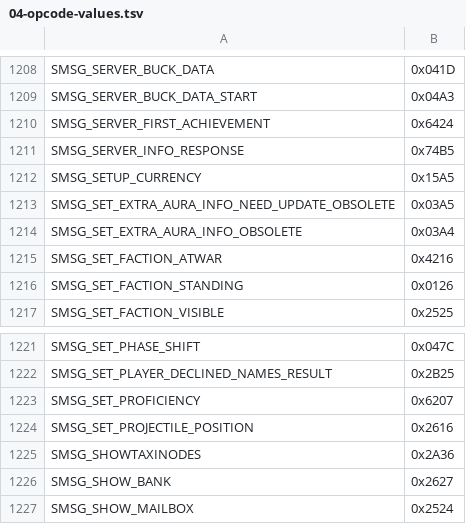
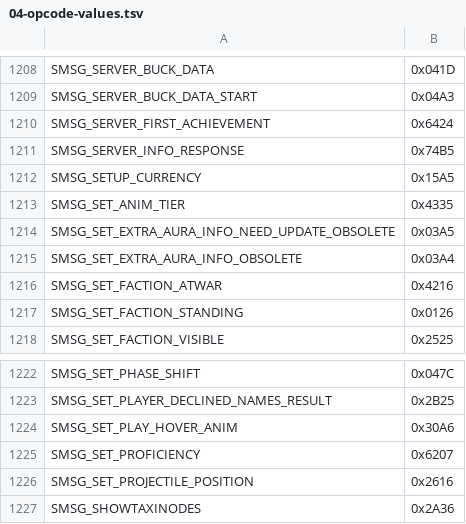
Before and after one commit to trolloks/azerothcore-cata, a TSV file: plan/04-opcode-values.tsv, drawn as a sheet; only a part is shown, gaps mark what is left out; the shorter side is filled out with more unchanged rows; the diff names each change by its address in the sheet, - before the commit and + after, or states it on an @@ line.

Commit message:
fix(cata): match TC hover state and stop offsetting non-hovering NPCs (#296) (#326)
The addon's CanHover() inhabit-type flag set MOVEMENTFLAG_HOVER on creatures
TC does not hover (Undertaker Mordo rendered a yard up), and SetHover read
GetHoverHeight() after clearing the flag, so the descent amount was always
zero. Port the pinned 4.3.4 state: hover comes from the movement template or
aura through UpdateMovementFlags, SetHover is virtual and reads the raw
UNIT_FIELD_HOVERHEIGHT, relocates through UpdateHeight (moving vehicle
passengers), and sets play-hover-anim; Creature::SetHover drives the anim tier;
SetAnimTier and SetPlayHoverAnim send SMSG_SET_ANIM_TIER (0x4335) and
SMSG_SET_PLAY_HOVER_ANIM (0x30A6). Remove the InitEntry Z shift the addon path
needed.

Review fixes: the play-hover animation follows the requested state (the
client-controlled flag is only updated by the acknowledgement), respawn
reevaluates movement after the creature is Alive, and Mimiron's manual
grounding notifies through SendHoverUpdate/SetPlayHoverAnim/SetAnimTier now
that SetHover's early return would skip it.

Ported from TrinityCore 4.3.4 commits 90e5e85afd4 and f46b6f07971 (Ovahlord).

Verified with a full worldserver + unit_tests build: the opcode table tests and
the suite pass, and check_opcode_values.py is clean (1350 active). In-world
sign-off remains human.

Co-authored-by: Ovahlord <dreadkiller@gmx.de>

```diff
--- a/plan/04-opcode-values.tsv
+++ b/plan/04-opcode-values.tsv
+row 1213: SMSG_SET_ANIM_TIER | 0x4335
+row 1224: SMSG_SET_PLAY_HOVER_ANIM | 0x30A6
```
Also changed, not shown: 9 other files.
